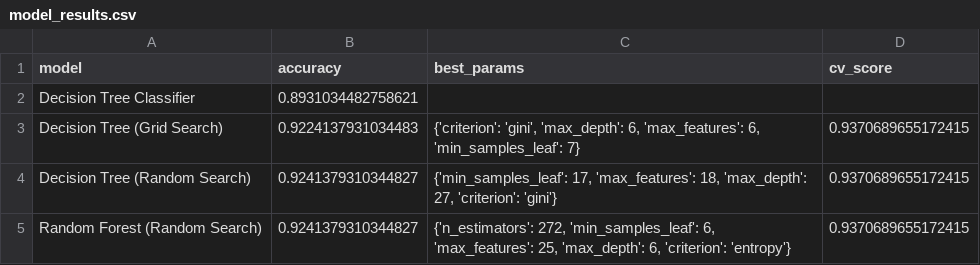
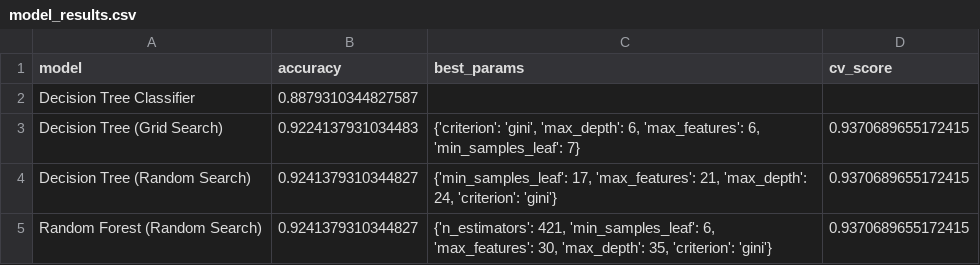
Before and after one commit to Blkatx/Machine-Learning-Project, a CSV file: results/model_results.csv, drawn as a sheet.

Commit message:
retrain

```diff
--- a/results/model_results.csv
+++ b/results/model_results.csv
@@ -1,5 +1,5 @@
 model,accuracy,best_params,cv_score
-Decision Tree Classifier,0.8931034482758621,,
+Decision Tree Classifier,0.8879310344827587,,
 Decision Tree (Grid Search),0.9224137931034483,"{'criterion': 'gini', 'max_depth': 6, 'max_features': 6, 'min_samples_leaf': 7}",0.9370689655172415
-Decision Tree (Random Search),0.9241379310344827,"{'min_samples_leaf': 17, 'max_features': 18, 'max_depth': 27, 'criterion': 'gini'}",0.9370689655172415
-Random Forest (Random Search),0.9241379310344827,"{'n_estimators': 272, 'min_samples_leaf': 6, 'max_features': 25, 'max_depth': 6, 'criterion': 'entropy'}",0.9370689655172415
+Decision Tree (Random Search),0.9241379310344827,"{'min_samples_leaf': 17, 'max_features': 21, 'max_depth': 24, 'criterion': 'gini'}",0.9370689655172415
+Random Forest (Random Search),0.9241379310344827,"{'n_estimators': 421, 'min_samples_leaf': 6, 'max_features': 30, 'max_depth': 35, 'criterion': 'gini'}",0.9370689655172415
```
